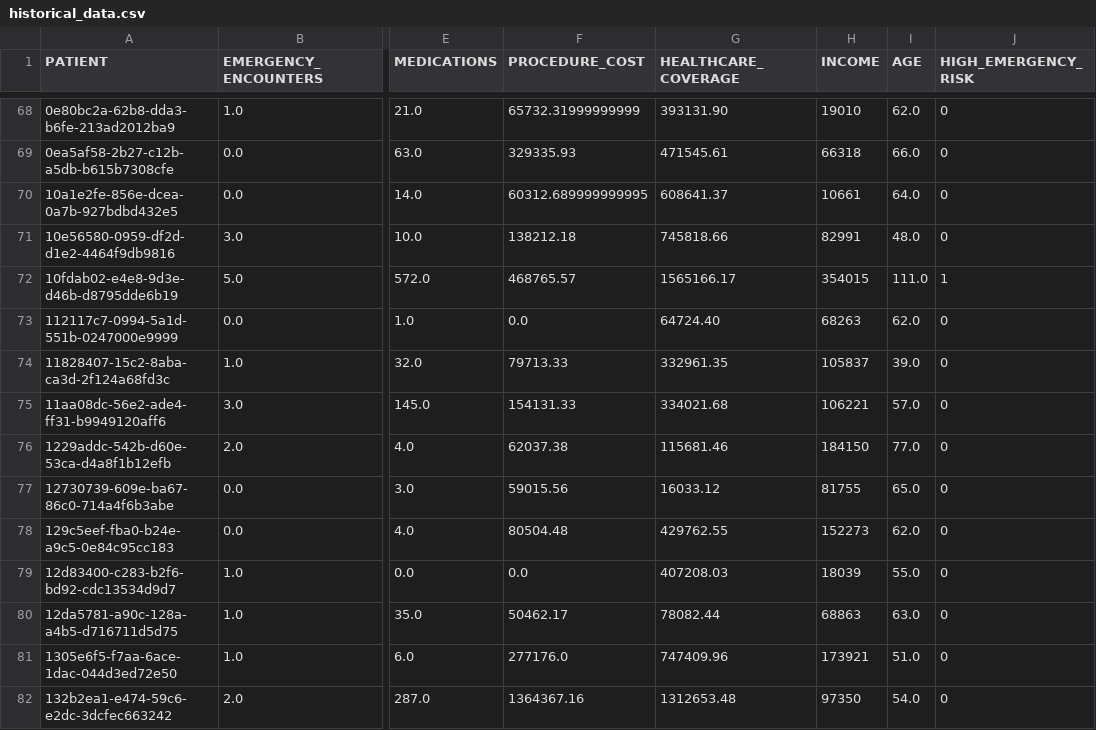
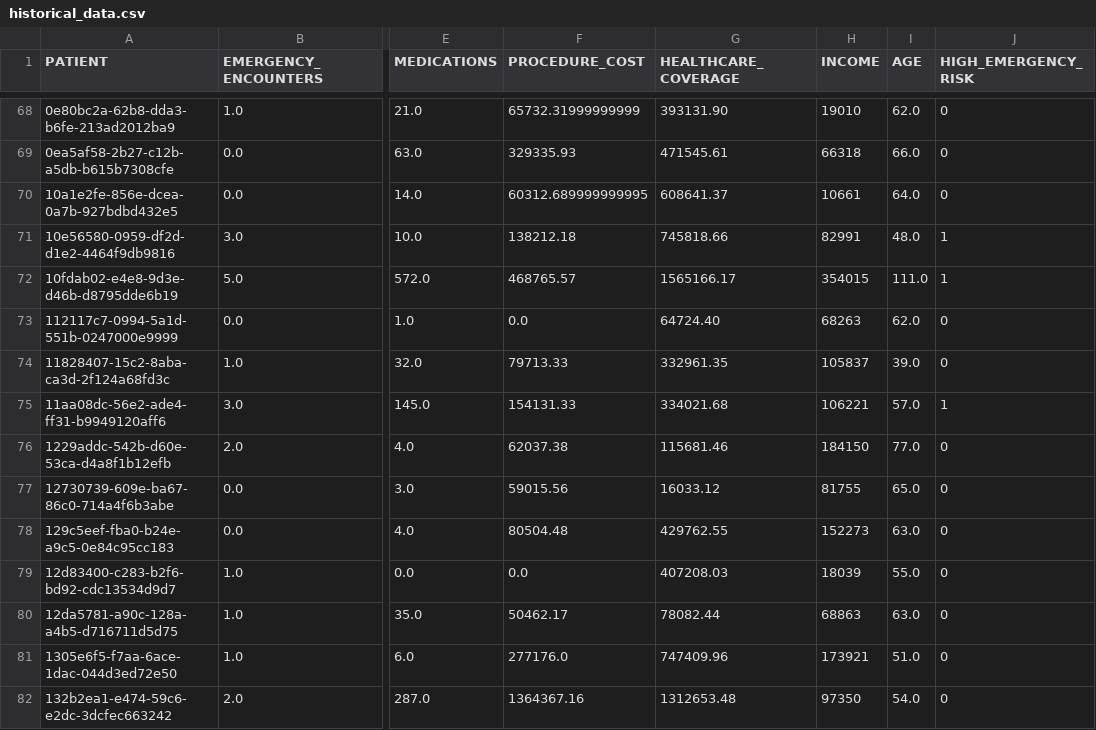
Before and after one commit to adityapentyala/ml-assignment-2, a CSV file: data/historical_data.csv, drawn as a sheet; only a part is shown, gaps mark what is left out; the diff covers the shown part only; the diff names each change by its address in the sheet, - before the commit and + after, or states it on an @@ line.

```diff
--- a/data/historical_data.csv
+++ b/data/historical_data.csv
-J71 (HIGH_EMERGENCY_RISK): 0
+J71 (HIGH_EMERGENCY_RISK): 1
-J75 (HIGH_EMERGENCY_RISK): 0
+J75 (HIGH_EMERGENCY_RISK): 1
-I78 (AGE): 62.0
+I78 (AGE): 63.0
```
Also changed, not shown: 101 edited cells elsewhere in this file, data/current_data.csv, 1 other file.
